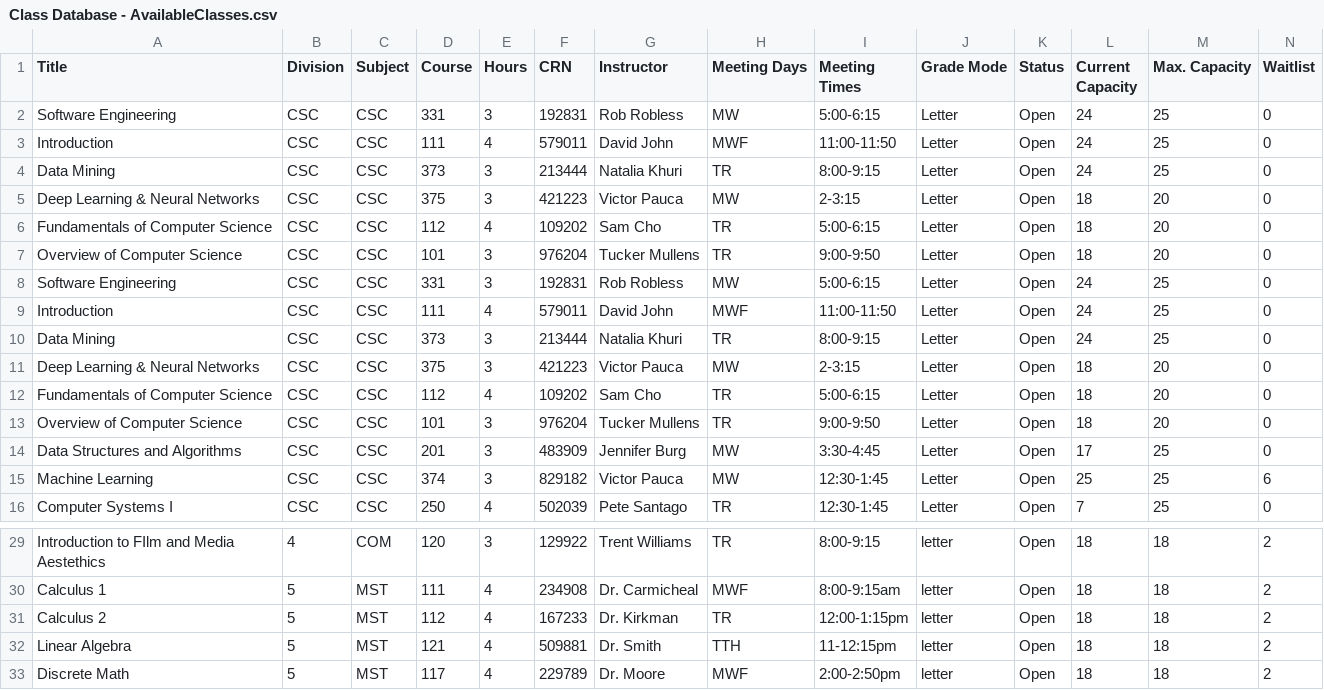
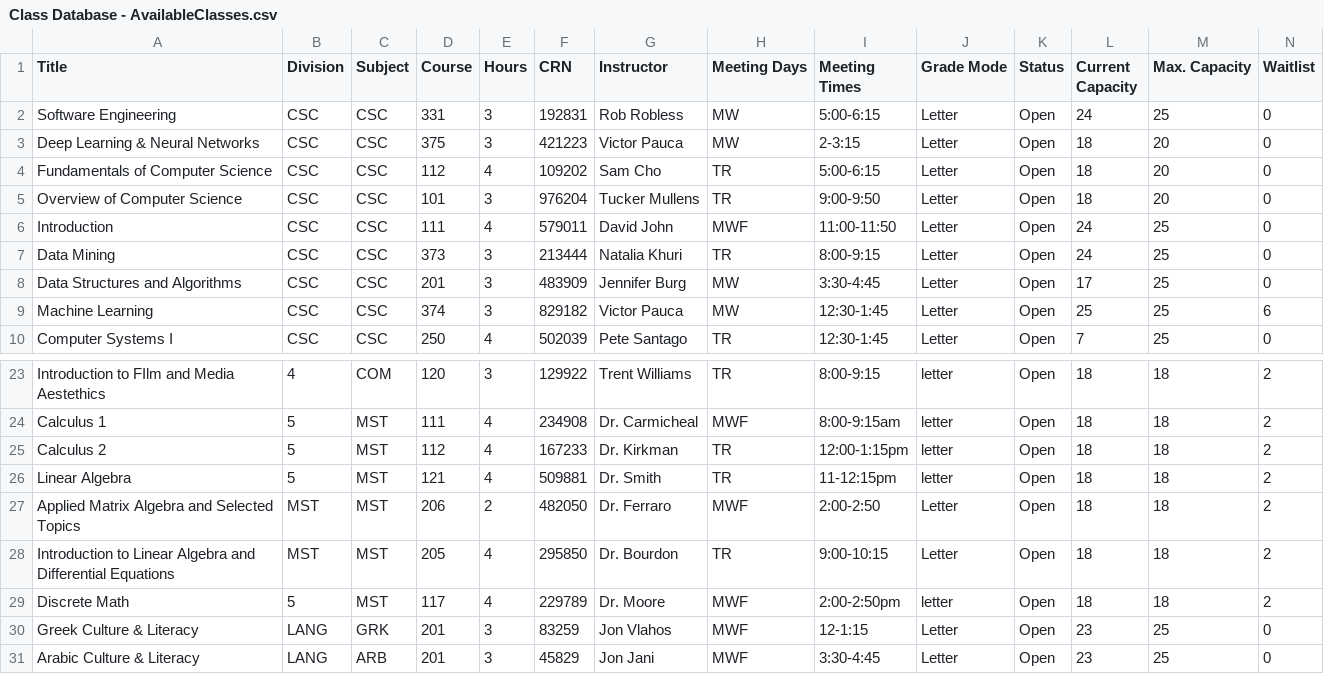
Before and after one commit to TuckerMullens/Wake-Services, a CSV file: csvFiles/Class Database - AvailableClasses.csv, drawn as a sheet; only a part is shown, gaps mark what is left out; the shorter side is filled out with more unchanged rows; removed rows and columns are numbered as before the commit, all else as after; rows hold the shown columns only; the diff names each change by its address in the sheet, - before the commit and + after, or states it on an @@ line.

```diff
--- a/csvFiles/Class Database - AvailableClasses.csv
+++ b/csvFiles/Class Database - AvailableClasses.csv
-row 3: Introduction | CSC | CSC | 111 | 4 | 579011 | David John | MWF | 11:00-11:50 | Letter | Open | 24 | 25 | 0
-row 4: Data Mining | CSC | CSC | 373 | 3 | 213444 | Natalia Khuri | TR | 8:00-9:15 | Letter | Open | 24 | 25 | 0
-row 8: Software Engineering | CSC | CSC | 331 | 3 | 192831 | Rob Robless | MW | 5:00-6:15 | Letter | Open | 24 | 25 | 0
-row 11: Deep Learning & Neural Networks | CSC | CSC | 375 | 3 | 421223 | Victor Pauca | MW | 2-3:15 | Letter | Open | 18 | 20 | 0
-row 12: Fundamentals of Computer Science | CSC | CSC | 112 | 4 | 109202 | Sam Cho | TR | 5:00-6:15 | Letter | Open | 18 | 20 | 0
-row 13: Overview of Computer Science | CSC | CSC | 101 | 3 | 976204 | Tucker Mullens | TR | 9:00-9:50 | Letter | Open | 18 | 20 | 0
-H26 (Meeting Days): TTH
+H26 (Meeting Days): TR
+row 27: Applied Matrix Algebra and Selected Topics | MST | MST | 206 | 2 | 482050 | Dr. Ferraro | MWF | 2:00-2:50 | Letter | Open | 18 | 18 | 2
+row 28: Introduction to Linear Algebra and Differential Equations | MST | MST | 205 | 4 | 295850 | Dr. Bourdon | TR | 9:00-10:15 | Letter | Open | 18 | 18 | 2
```
Also changed, not shown: csvFiles/Class Database - HasTaken.csv, 5 other files.
